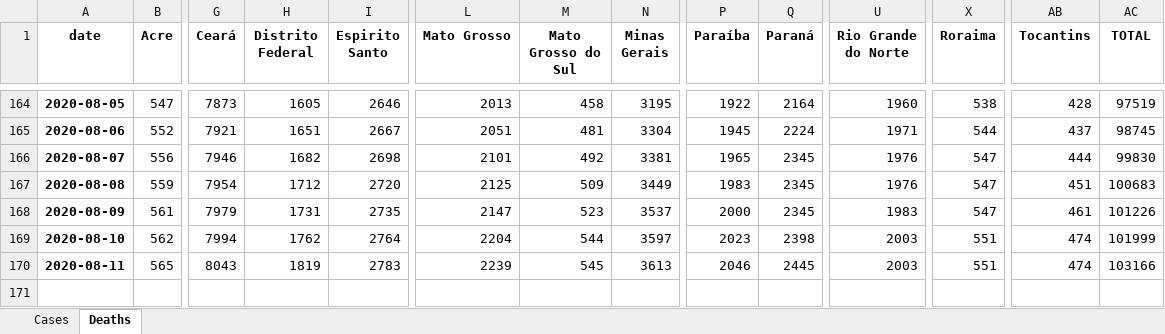
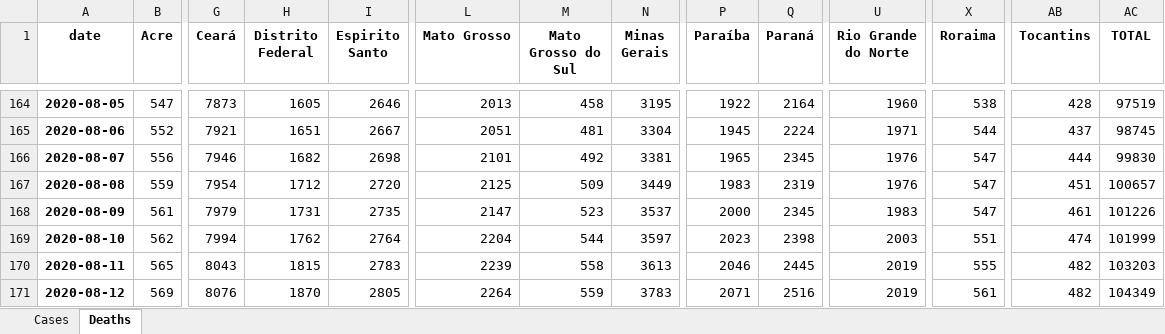
Before and after one commit to allissondantas/BIOCOMSC-COVID19-MAT2PY, an Excel workbook: data/Data_Brasil.xlsx, sheet Deaths, drawn as a sheet; only a part is shown, gaps mark what is left out; values as stored, in another font and other column widths than the file's, no borders; rows hold the shown columns only; the diff names each change by its address in the sheet, - before the commit and + after, or states it on an @@ line.

```diff
--- a/data/Data_Brasil.xlsx (sheet Deaths)
+++ b/data/Data_Brasil.xlsx (sheet Deaths)
-Q167 (Paraná): 2345
+Q167 (Paraná): 2319
-AC167 (TOTAL): 100683
+AC167 (TOTAL): 100657
-H170 (Distrito Federal): 1819
+H170 (Distrito Federal): 1815
-M170 (Mato Grosso do Sul): 545
+M170 (Mato Grosso do Sul): 558
-U170 (Rio Grande do Norte): 2003
+U170 (Rio Grande do Norte): 2019
-X170 (Roraima): 551
+X170 (Roraima): 555
-AB170 (Tocantins): 474
+AB170 (Tocantins): 482
-AC170 (TOTAL): 103166
+AC170 (TOTAL): 103203
+row 171: 2020-08-12 | 569 | 8076 | 1870 | 2805 | 2264 | 559 | 3783 | 2071 | 2516 | 2019 | 561 | 482 | 104349
```
Also changed, not shown: sheet Cases, data/cases-recife.xlsx, 55 other files.
